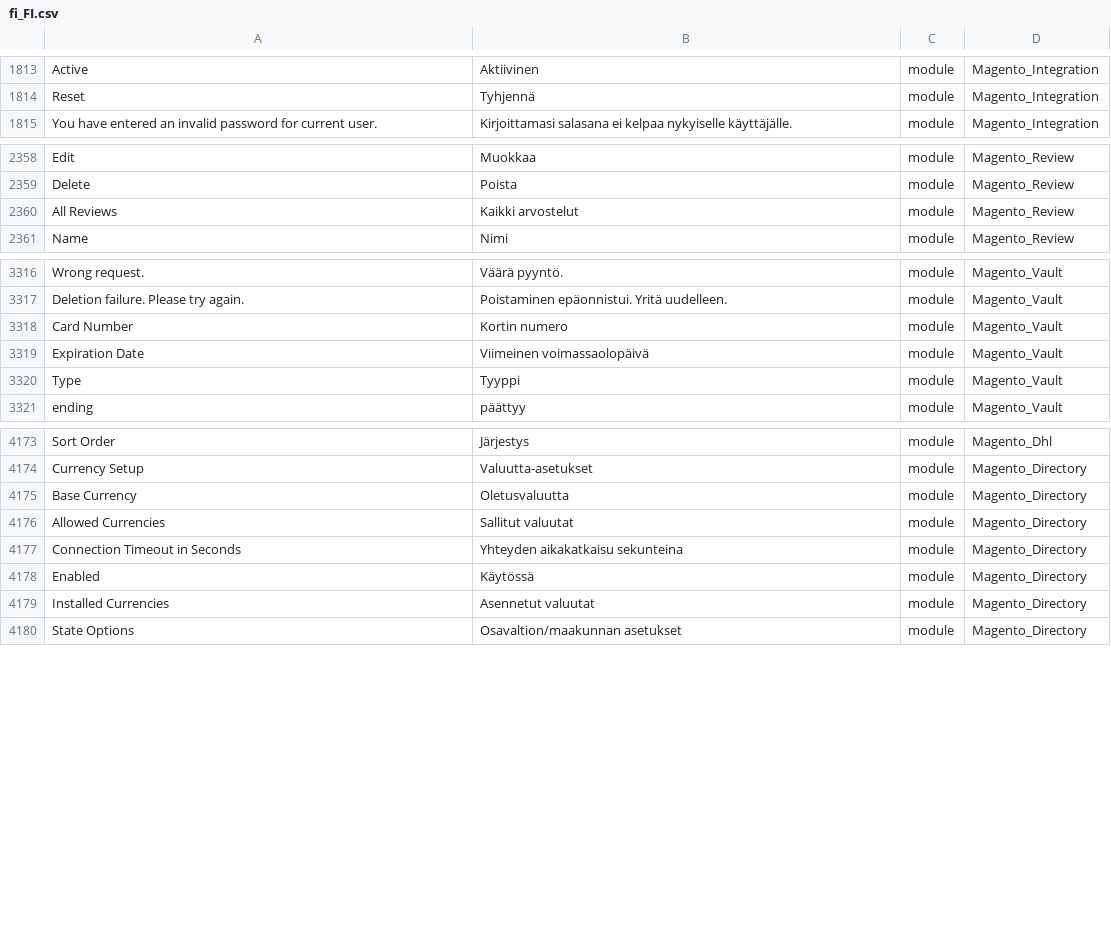
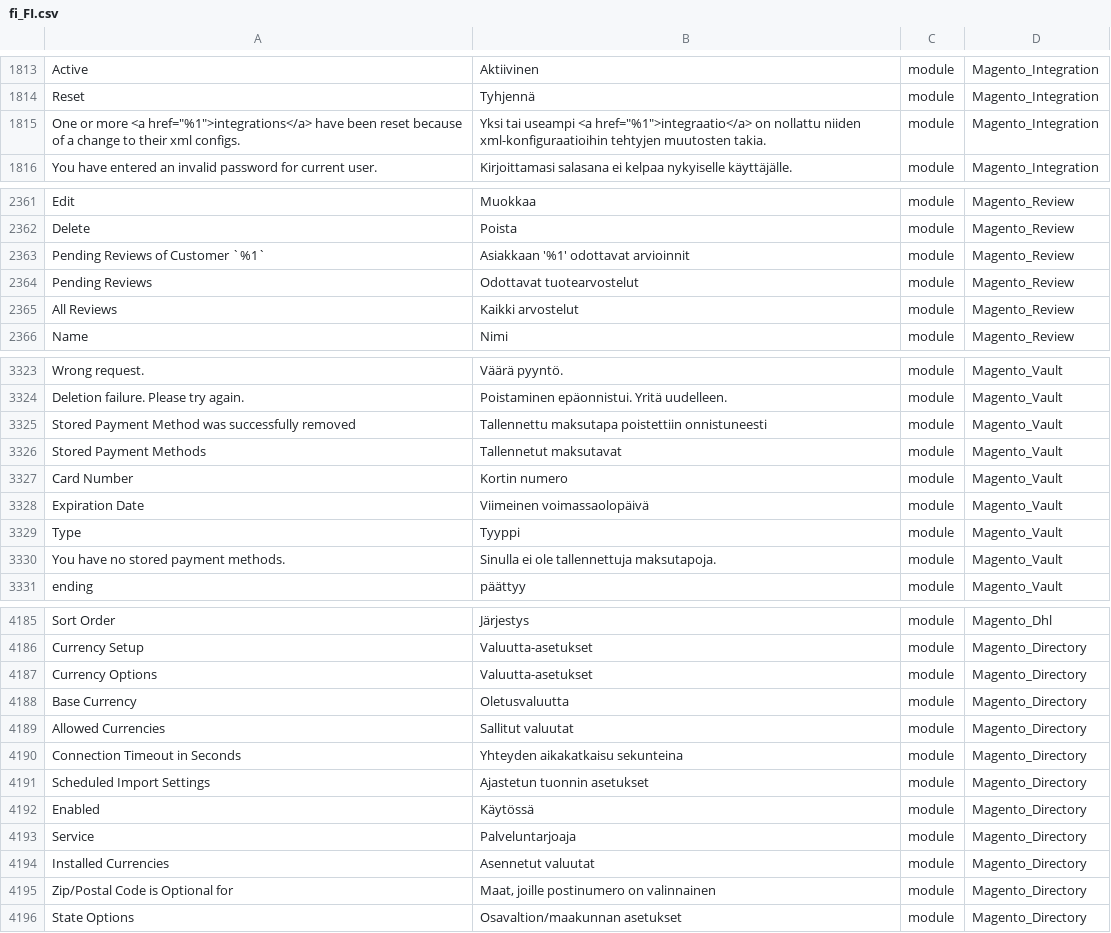
Before and after one commit to Magento2Translations/language_fi_fi, a CSV file: fi_FI.csv, drawn as a sheet; only a part is shown, gaps mark what is left out; the diff covers the shown part only; the diff names each change by its address in the sheet, - before the commit and + after, or states it on an @@ line.

```diff
--- a/fi_FI.csv
+++ b/fi_FI.csv
+row 1815: One or more <a href="%1">integrations</a> have been reset because of a change to their xml configs. | Yksi tai useampi <a href="%1">integraatio</a> on nollattu niiden xml-konfiguraatioihin tehtyjen muutosten takia. | module | Magento_Integration
+row 2363: Pending Reviews of Customer `%1` | Asiakkaan '%1' odottavat arvioinnit | module | Magento_Review
+row 2364: Pending Reviews | Odottavat tuotearvostelut | module | Magento_Review
+row 3325: Stored Payment Method was successfully removed | Tallennettu maksutapa poistettiin onnistuneesti | module | Magento_Vault
+row 3326: Stored Payment Methods | Tallennetut maksutavat | module | Magento_Vault
+row 3330: You have no stored payment methods. | Sinulla ei ole tallennettuja maksutapoja. | module | Magento_Vault
+row 4187: Currency Options | Valuutta-asetukset | module | Magento_Directory
+row 4191: Scheduled Import Settings | Ajastetun tuonnin asetukset | module | Magento_Directory
+row 4193: Service | Palveluntarjoaja | module | Magento_Directory
+row 4195: Zip/Postal Code is Optional for | Maat, joille postinumero on valinnainen | module | Magento_Directory
```
Also changed, not shown: 9 added rows and 26 edited cells elsewhere in this file, 2 other files.
